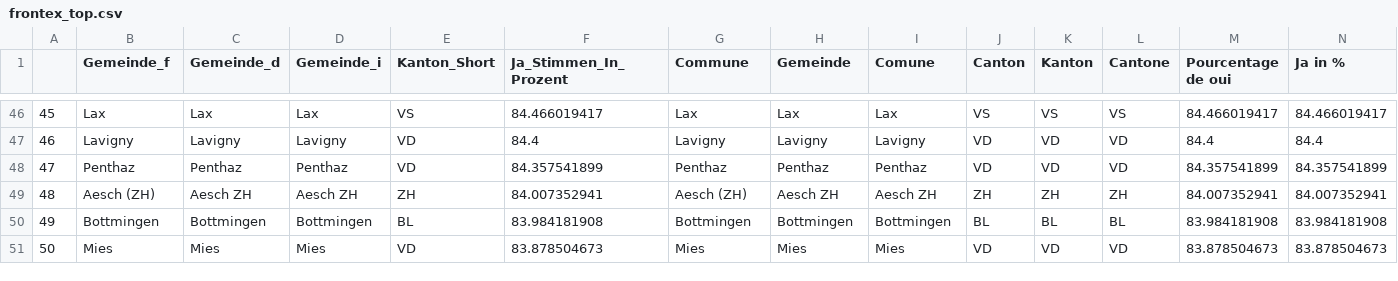
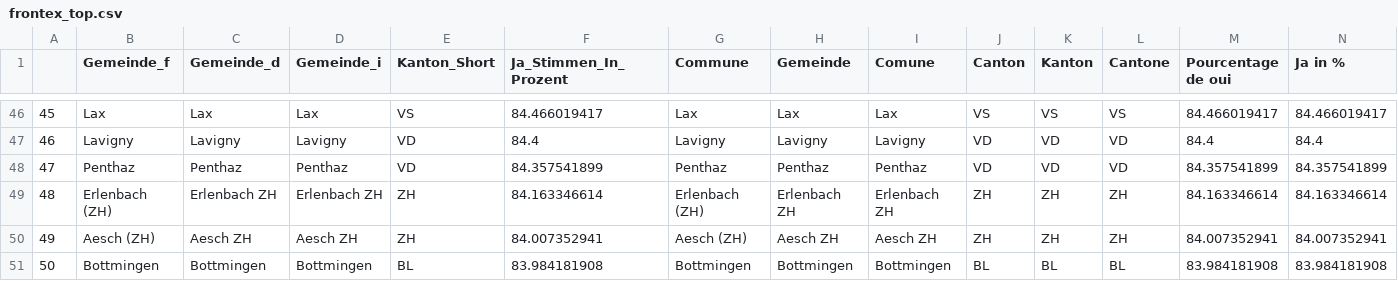
Before and after one commit to awp-finanznachrichten/lena_mai2022, a CSV file: Tableaux/frontex_top.csv, drawn as a sheet; only a part is shown, gaps mark what is left out; removed rows and columns are numbered as before the commit, all else as after; rows hold the shown columns only; the diff names each change by its address in the sheet, - before the commit and + after, or states it on an @@ line.

```diff
--- a/Tableaux/frontex_top.csv
+++ b/Tableaux/frontex_top.csv
+row 49: 48 | Erlenbach (ZH) | Erlenbach ZH | Erlenbach ZH | ZH | 84.163346614 | Erlenbach (ZH) | Erlenbach ZH | Erlenbach ZH | ZH | ZH | ZH | 84.163346614 | 84.163346614
-A50: 48
+A50: 49
-A51: 49
+A51: 50
-row 51: 50 | Mies | Mies | Mies | VD | 83.878504673 | Mies | Mies | Mies | VD | VD | VD | 83.878504673 | 83.878504673
```
Also changed, not shown: Tableaux/org_flop.csv.
